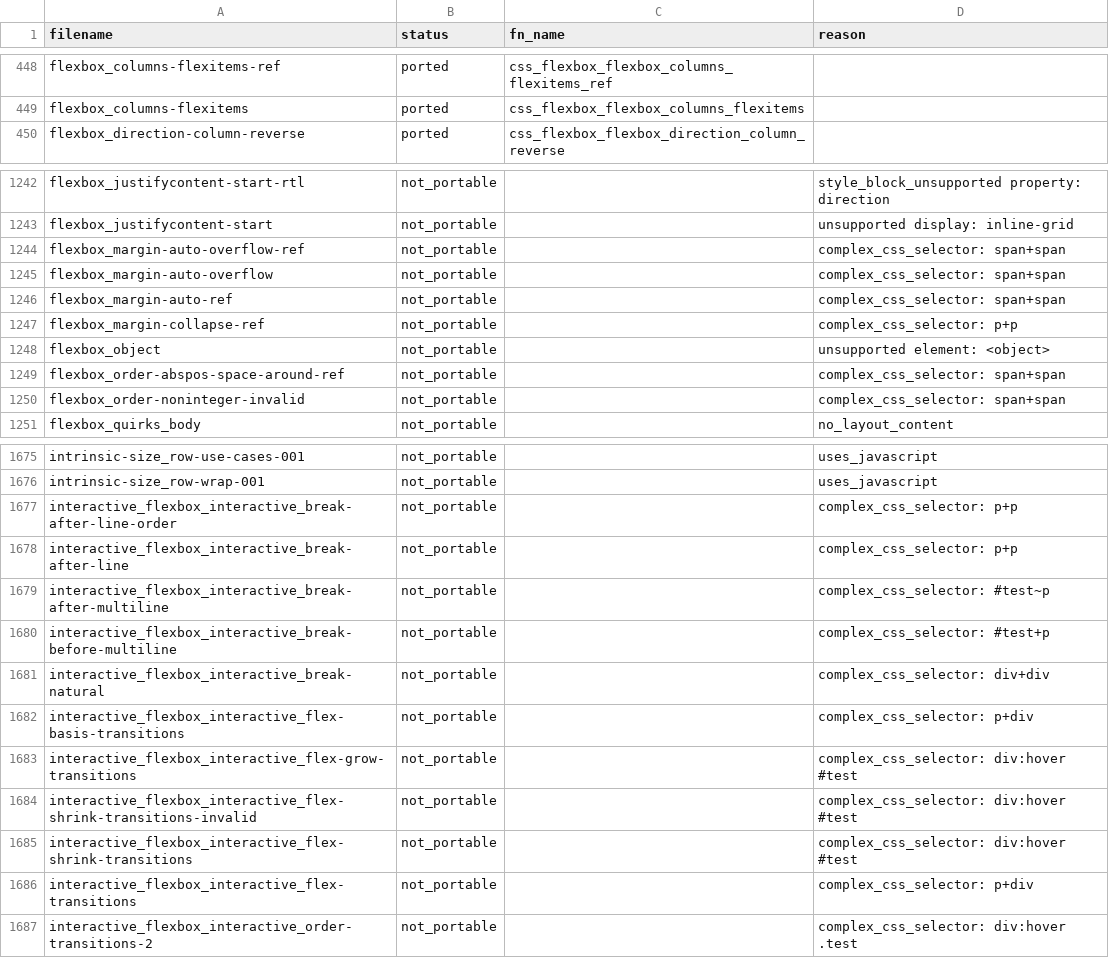
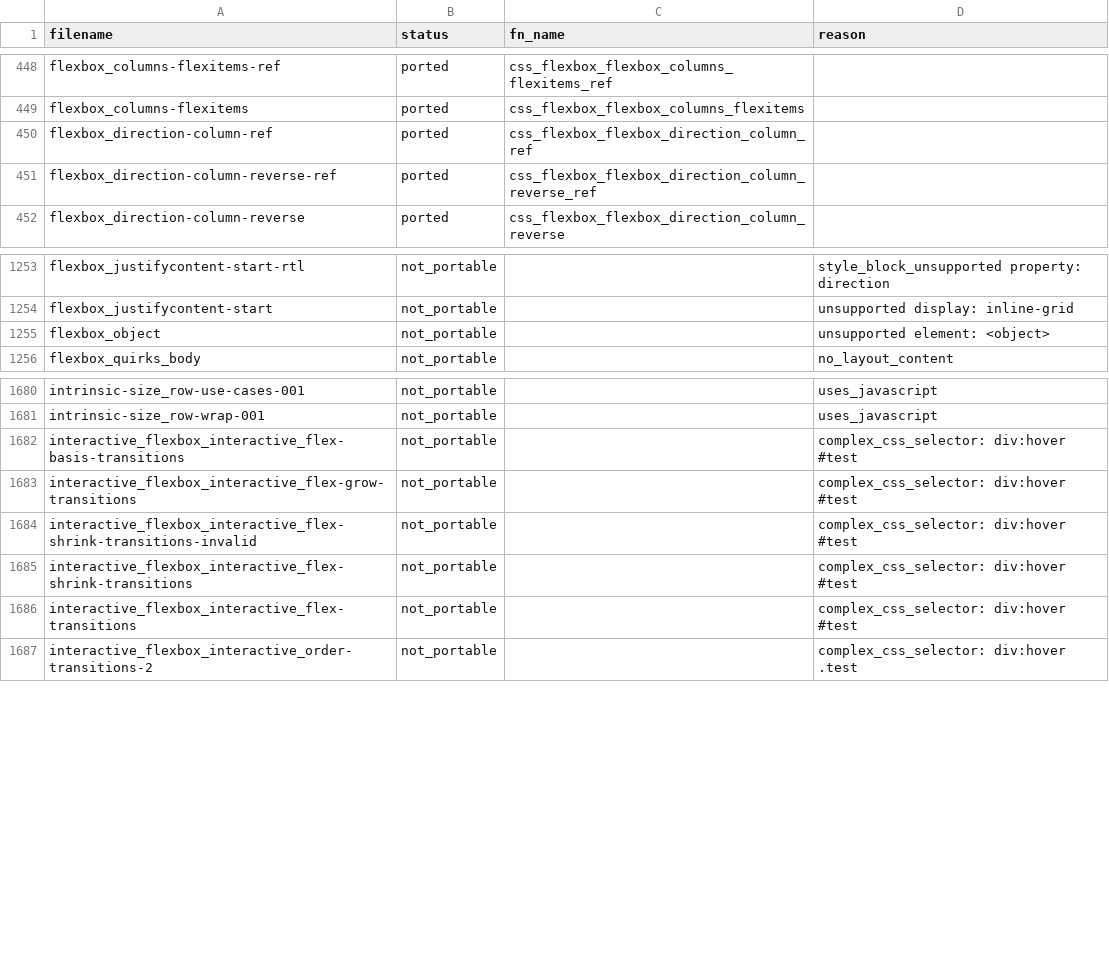
Before and after one commit to zhuowcui/open-ui, a CSV file: tools/accountability/data/wpt_ported/wpt_css_flexbox_report.csv, drawn as a sheet; only a part is shown, gaps mark what is left out; the diff covers the shown part only.

```diff
--- a/tools/accountability/data/wpt_ported/wpt_css_flexbox_report.csv
+++ b/tools/accountability/data/wpt_ported/wpt_css_flexbox_report.csv
@@ -449,2 +449,4 @@ flexbox_columns-flexitems-ref,ported,css_flexbox_flexbox_columns_flexitems_ref,
 flexbox_columns-flexitems,ported,css_flexbox_flexbox_columns_flexitems,
+flexbox_direction-column-ref,ported,css_flexbox_flexbox_direction_column_ref,
+flexbox_direction-column-reverse-ref,ported,css_flexbox_flexbox_direction_column_reverse_ref,
 flexbox_direction-column-reverse,ported,css_flexbox_flexbox_direction_column_reverse,
@@ -1253,9 +1264,3 @@ flexbox_justifycontent-start-rtl,not_portable,,style_block_unsupported property:
 flexbox_justifycontent-start,not_portable,,unsupported display: inline-grid
-flexbox_margin-auto-overflow-ref,not_portable,,complex_css_selector: span+span
-flexbox_margin-auto-overflow,not_portable,,complex_css_selector: span+span
-flexbox_margin-auto-ref,not_portable,,complex_css_selector: span+span
-flexbox_margin-collapse-ref,not_portable,,complex_css_selector: p+p
 flexbox_object,not_portable,,unsupported element: <object>
-flexbox_order-abspos-space-around-ref,not_portable,,complex_css_selector: span+span
-flexbox_order-noninteger-invalid,not_portable,,complex_css_selector: span+span
 flexbox_quirks_body,not_portable,,no_layout_content
@@ -1686,8 +1691,3 @@ intrinsic-size_row-use-cases-001,not_portable,,uses_javascript
 intrinsic-size_row-wrap-001,not_portable,,uses_javascript
-interactive_flexbox_interactive_break-after-line-order,not_portable,,complex_css_selector: p+p
-interactive_flexbox_interactive_break-after-line,not_portable,,complex_css_selector: p+p
-interactive_flexbox_interactive_break-after-multiline,not_portable,,complex_css_selector: #test~p
-interactive_flexbox_interactive_break-before-multiline,not_portable,,complex_css_selector: #test+p
-interactive_flexbox_interactive_break-natural,not_portable,,complex_css_selector: div+div
-interactive_flexbox_interactive_flex-basis-transitions,not_portable,,complex_css_selector: p+div
+interactive_flexbox_interactive_flex-basis-transitions,not_portable,,complex_css_selector: div:hover #test
 interactive_flexbox_interactive_flex-grow-transitions,not_portable,,complex_css_selector: div:hover #test
@@ -1695,3 +1695,3 @@ interactive_flexbox_interactive_flex-shrink-transitions-invalid,not_portable,,co
 interactive_flexbox_interactive_flex-shrink-transitions,not_portable,,complex_css_selector: div:hover #test
-interactive_flexbox_interactive_flex-transitions,not_portable,,complex_css_selector: p+div
+interactive_flexbox_interactive_flex-transitions,not_portable,,complex_css_selector: div:hover #test
 interactive_flexbox_interactive_order-transitions-2,not_portable,,complex_css_selector: div:hover .test
```
Also changed, not shown: 12 added rows and 3 removed rows elsewhere in this file, tools/accountability/data/wpt_ported/wpt_css_break_report.csv, tools/accountability/data/wpt_ported/wpt_css_multicol_report.csv, 8 other files.
